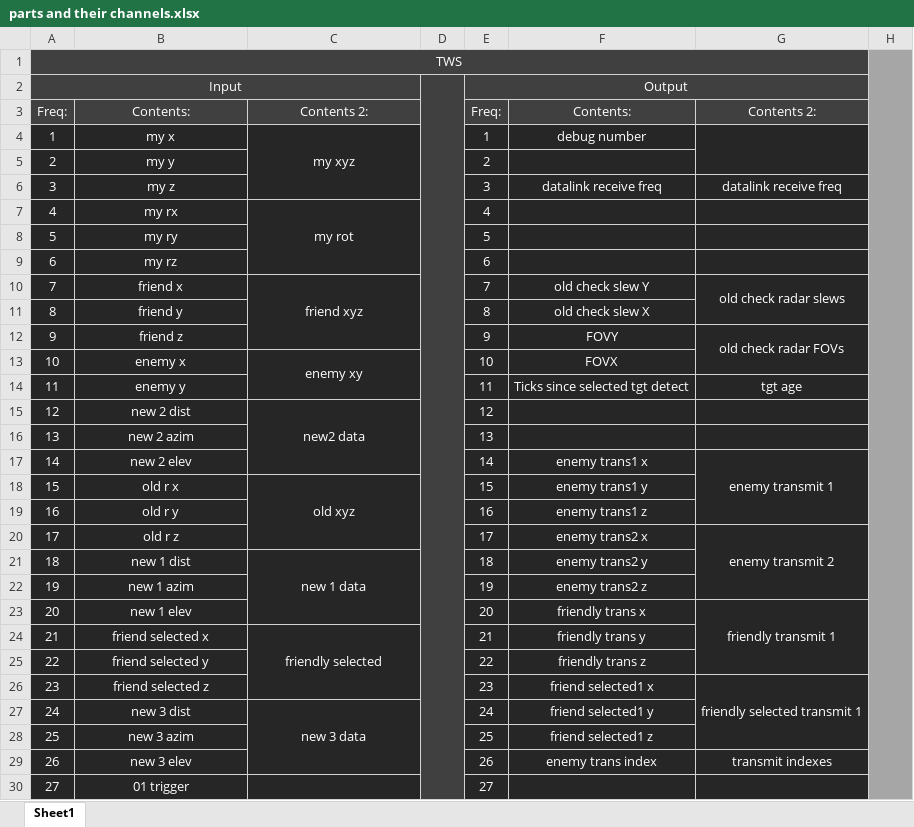
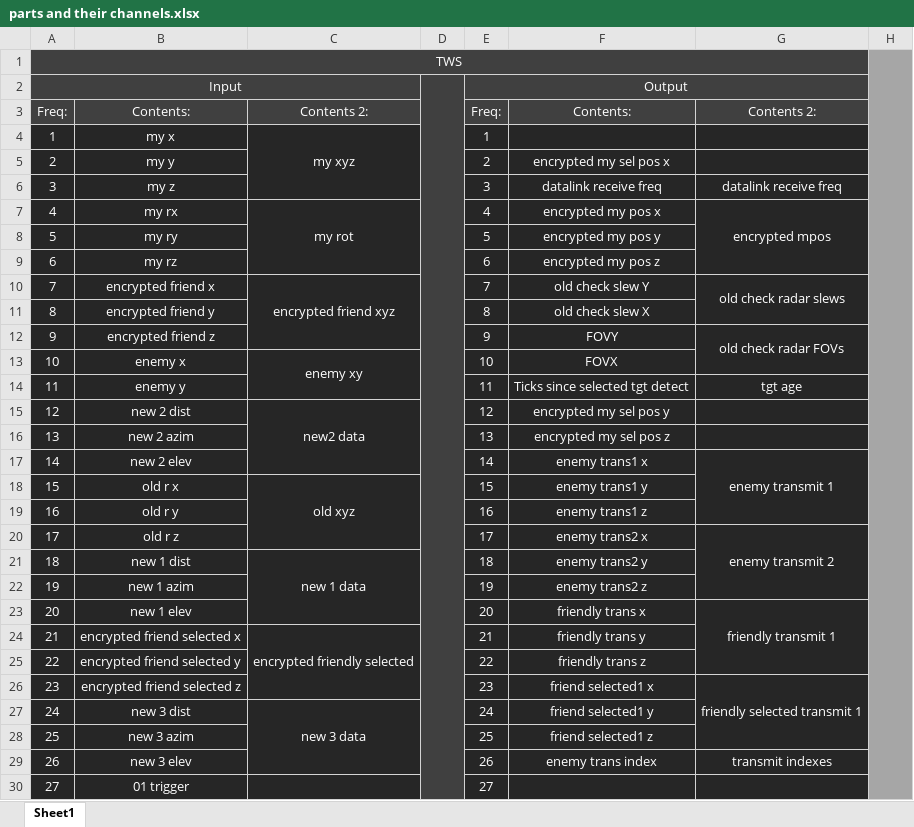
Before and after one commit to snuppy-code/EISS, an Excel workbook: documentation/parts and their channels.xlsx, sheet Sheet1, drawn as a sheet; only a part is shown; values as stored, in another font and other column widths than the file's, no borders; the diff names each change by its address in the sheet, - before the commit and + after, or states it on an @@ line.

```diff
--- a/documentation/parts and their channels.xlsx (sheet Sheet1)
+++ b/documentation/parts and their channels.xlsx (sheet Sheet1)
-F4: debug number
+F4: (empty)
-G4:G5 merged
-F5: (empty)
+F5: encrypted my sel pos x
-F7: (empty)
+F7: encrypted my pos x
-G7: (empty)
+G7: encrypted mpos
+G7:G9 merged
-F8: (empty)
+F8: encrypted my pos y
-F9: (empty)
+F9: encrypted my pos z
-B10: friend x
+B10: encrypted friend x
-C10: friend xyz
+C10: encrypted friend xyz
-B11: friend y
+B11: encrypted friend y
-B12: friend z
+B12: encrypted friend z
-F15: (empty)
+F15: encrypted my sel pos y
-F16: (empty)
+F16: encrypted my sel pos z
-B24: friend selected x
+B24: encrypted friend selected x
-C24: friendly selected
+C24: encrypted friendly selected
-B25: friend selected y
+B25: encrypted friend selected y
-B26: friend selected z
+B26: encrypted friend selected z
```
Also changed, not shown: 17 other files.
